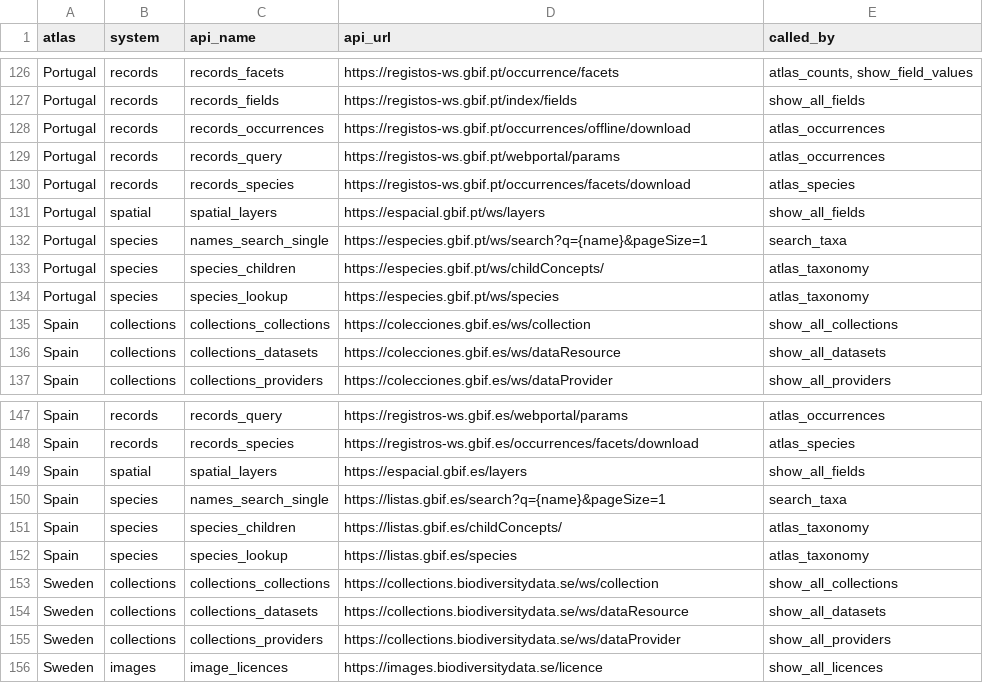
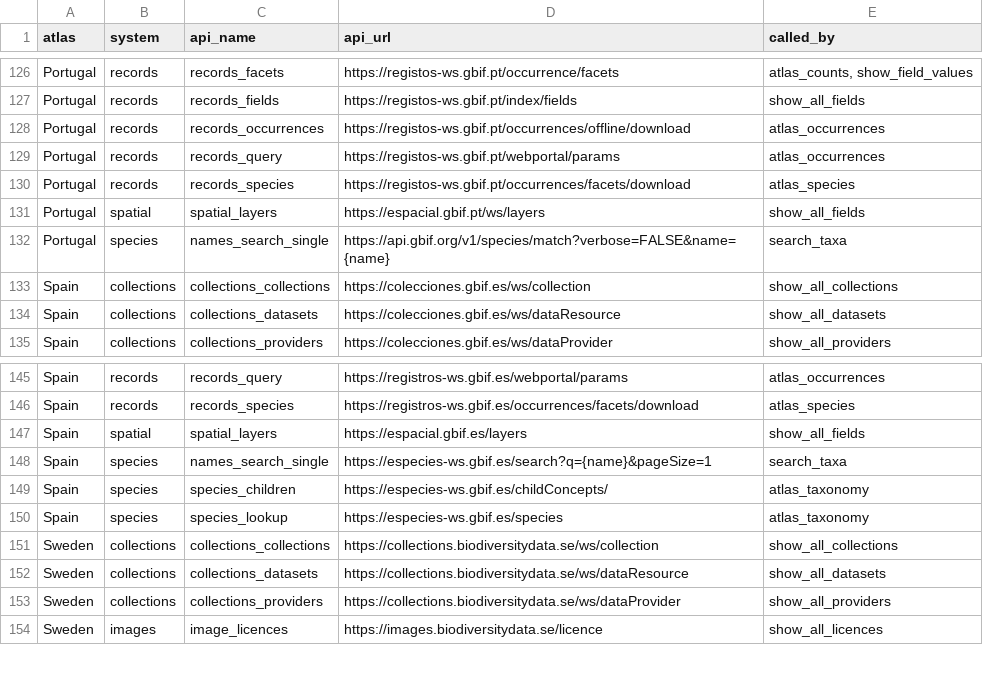
Before and after one commit to AtlasOfLivingAustralia/galah-R, a CSV file: data-raw/node_config.csv, drawn as a sheet; only a part is shown, gaps mark what is left out.

Commit message:
bug fixes to international atlases
- correct apis for species systems for Spain and Portugal
- fix bug in `show_all_fields` that manifests when `get_layers` returns too little data (Sweden)
- look at bug whereby `lsid` isn't recognised as a valid taxon identifier field (Brazil)

```diff
--- a/data-raw/node_config.csv
+++ b/data-raw/node_config.csv
@@ -131,5 +131,3 @@ Portugal,records,records_species,https://registos-ws.gbif.pt/occurrences/facets/
 Portugal,spatial,spatial_layers,https://espacial.gbif.pt/ws/layers,show_all_fields
-Portugal,species,names_search_single,https://especies.gbif.pt/ws/search?q={name}&pageSize=1,search_taxa
-Portugal,species,species_children,https://especies.gbif.pt/ws/childConcepts/,atlas_taxonomy
-Portugal,species,species_lookup,https://especies.gbif.pt/ws/species,atlas_taxonomy
+Portugal,species,names_search_single,https://api.gbif.org/v1/species/match?verbose=FALSE&name={name},search_taxa
 Spain,collections,collections_collections,https://colecciones.gbif.es/ws/collection,show_all_collections
@@ -149,5 +147,5 @@ Spain,records,records_species,https://registros-ws.gbif.es/occurrences/facets/do
 Spain,spatial,spatial_layers,https://espacial.gbif.es/layers,show_all_fields
-Spain,species,names_search_single,https://listas.gbif.es/search?q={name}&pageSize=1,search_taxa
-Spain,species,species_children,https://listas.gbif.es/childConcepts/,atlas_taxonomy
-Spain,species,species_lookup,https://listas.gbif.es/species,atlas_taxonomy
+Spain,species,names_search_single,https://especies-ws.gbif.es/search?q={name}&pageSize=1,search_taxa
+Spain,species,species_children,https://especies-ws.gbif.es/childConcepts/,atlas_taxonomy
+Spain,species,species_lookup,https://especies-ws.gbif.es/species,atlas_taxonomy
 Sweden,collections,collections_collections,https://collections.biodiversitydata.se/ws/collection,show_all_collections
```
Also changed, not shown: 7 other files.
